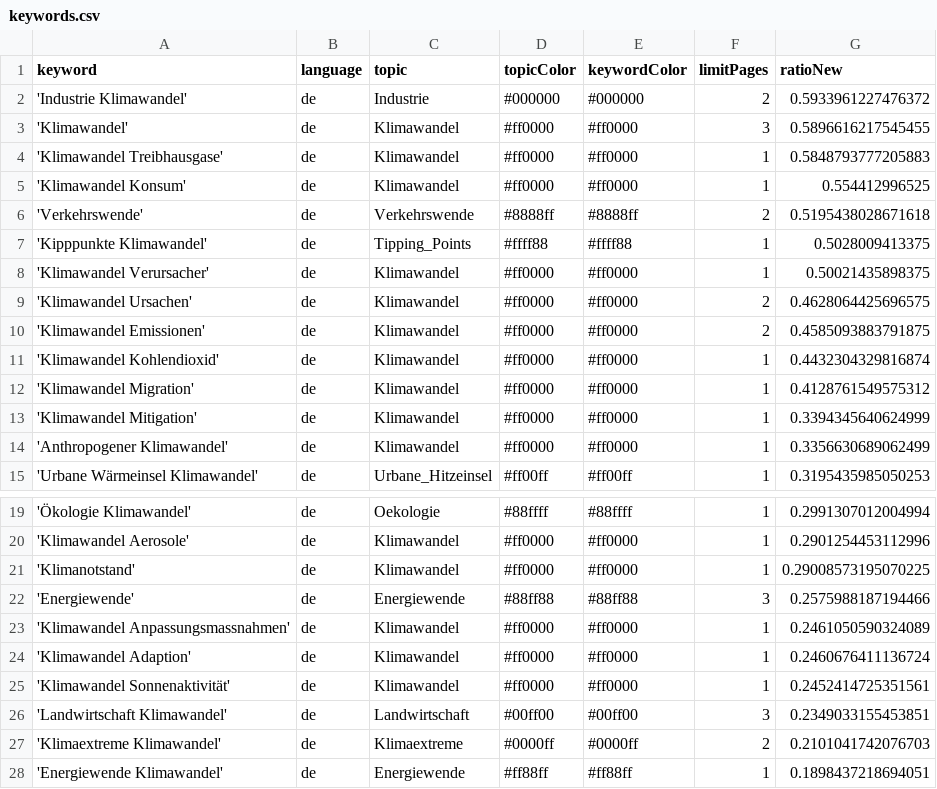
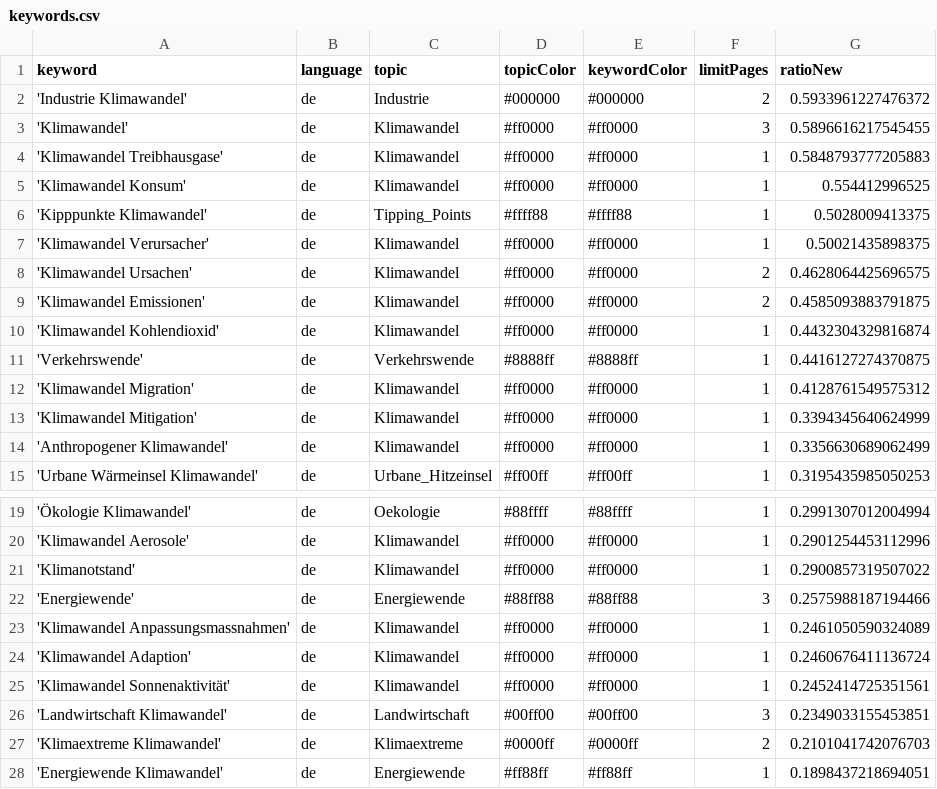
Before and after one commit to claba-news/climateIsComing, a CSV file: keywords.csv, drawn as a sheet; only a part is shown, gaps mark what is left out.

Commit message:
Commit from GitHub Actions (harvest:0.0)

```diff
--- a/keywords.csv
+++ b/keywords.csv
@@ -5,3 +5,2 @@ keyword,language,topic,topicColor,keywordColor,limitPages,ratioNew
 'Klimawandel Konsum',de,Klimawandel,#ff0000,#ff0000,1,0.554412996525
-'Verkehrswende',de,Verkehrswende,#8888ff,#8888ff,2,0.5195438028671618
 'Kipppunkte Klimawandel',de,Tipping_Points,#ffff88,#ffff88,1,0.5028009413375
@@ -11,2 +10,3 @@ keyword,language,topic,topicColor,keywordColor,limitPages,ratioNew
 'Klimawandel Kohlendioxid',de,Klimawandel,#ff0000,#ff0000,1,0.4432304329816874
+'Verkehrswende',de,Verkehrswende,#8888ff,#8888ff,1,0.4416127274370875
 'Klimawandel Migration',de,Klimawandel,#ff0000,#ff0000,1,0.4128761549575312
@@ -20,3 +20,3 @@ keyword,language,topic,topicColor,keywordColor,limitPages,ratioNew
 'Klimawandel Aerosole',de,Klimawandel,#ff0000,#ff0000,1,0.2901254453112996
-'Klimanotstand',de,Klimawandel,#ff0000,#ff0000,1,0.29008573195070225
+'Klimanotstand',de,Klimawandel,#ff0000,#ff0000,1,0.2900857319507022
 'Energiewende',de,Energiewende,#88ff88,#88ff88,3,0.2575988187194466
```
